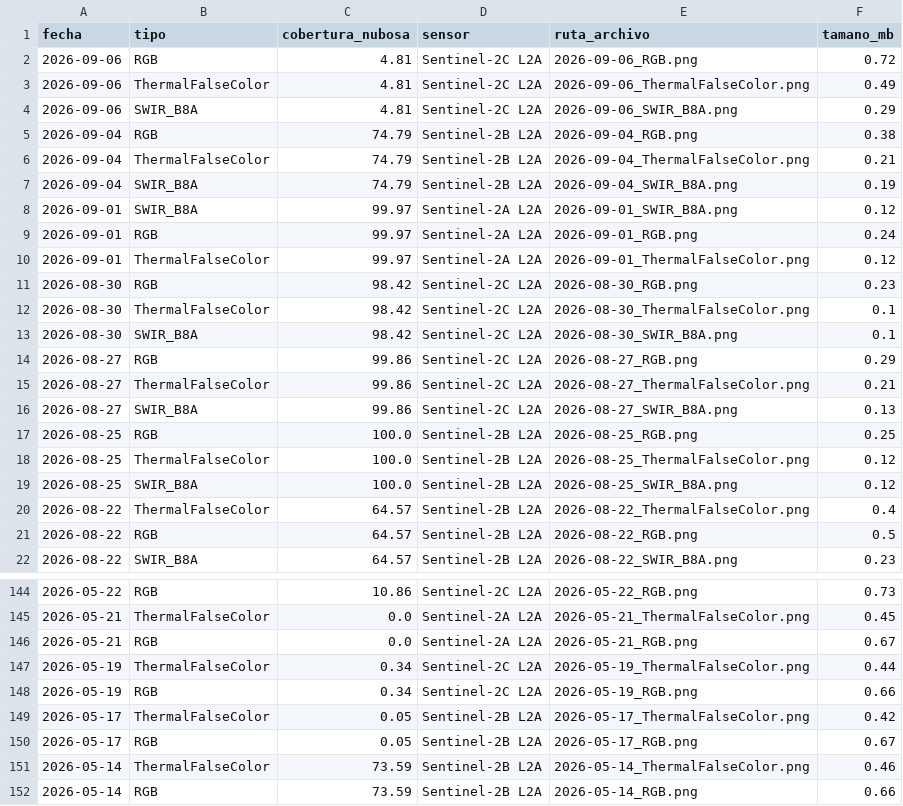
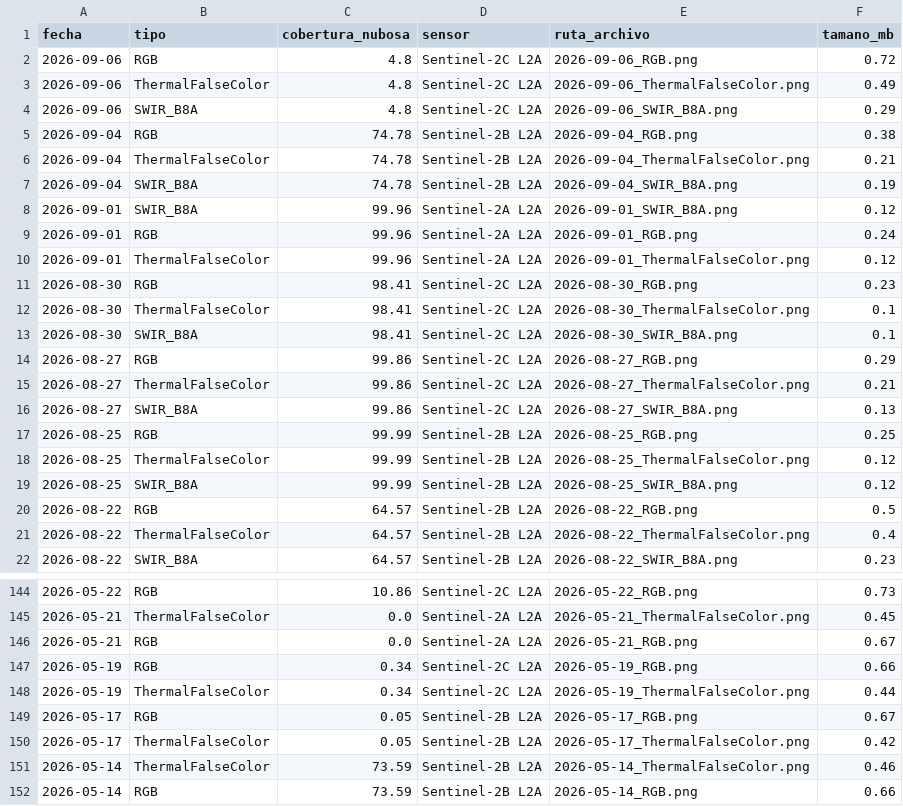
Before and after one commit to MendozaVolcanic/Copernicus-v1, a CSV file: docs/sentinel2/Chaiten/metadata.csv, drawn as a sheet; only a part is shown, gaps mark what is left out; the diff covers the shown part only.

```diff
--- a/docs/sentinel2/Chaiten/metadata.csv
+++ b/docs/sentinel2/Chaiten/metadata.csv
@@ -1,14 +1,14 @@
 fecha,tipo,cobertura_nubosa,sensor,ruta_archivo,tamano_mb
-2026-09-06,RGB,4.81,Sentinel-2C L2A,2026-09-06_RGB.png,0.72
-2026-09-06,ThermalFalseColor,4.81,Sentinel-2C L2A,2026-09-06_ThermalFalseColor.png,0.49
-2026-09-06,SWIR_B8A,4.81,Sentinel-2C L2A,2026-09-06_SWIR_B8A.png,0.29
-2026-09-04,RGB,74.79,Sentinel-2B L2A,2026-09-04_RGB.png,0.38
-2026-09-04,ThermalFalseColor,74.79,Sentinel-2B L2A,2026-09-04_ThermalFalseColor.png,0.21
-2026-09-04,SWIR_B8A,74.79,Sentinel-2B L2A,2026-09-04_SWIR_B8A.png,0.19
-2026-09-01,SWIR_B8A,99.97,Sentinel-2A L2A,2026-09-01_SWIR_B8A.png,0.12
-2026-09-01,RGB,99.97,Sentinel-2A L2A,2026-09-01_RGB.png,0.24
-2026-09-01,ThermalFalseColor,99.97,Sentinel-2A L2A,2026-09-01_ThermalFalseColor.png,0.12
-2026-08-30,RGB,98.42,Sentinel-2C L2A,2026-08-30_RGB.png,0.23
-2026-08-30,ThermalFalseColor,98.42,Sentinel-2C L2A,2026-08-30_ThermalFalseColor.png,0.1
-2026-08-30,SWIR_B8A,98.42,Sentinel-2C L2A,2026-08-30_SWIR_B8A.png,0.1
+2026-09-06,RGB,4.8,Sentinel-2C L2A,2026-09-06_RGB.png,0.72
+2026-09-06,ThermalFalseColor,4.8,Sentinel-2C L2A,2026-09-06_ThermalFalseColor.png,0.49
+2026-09-06,SWIR_B8A,4.8,Sentinel-2C L2A,2026-09-06_SWIR_B8A.png,0.29
+2026-09-04,RGB,74.78,Sentinel-2B L2A,2026-09-04_RGB.png,0.38
+2026-09-04,ThermalFalseColor,74.78,Sentinel-2B L2A,2026-09-04_ThermalFalseColor.png,0.21
+2026-09-04,SWIR_B8A,74.78,Sentinel-2B L2A,2026-09-04_SWIR_B8A.png,0.19
+2026-09-01,SWIR_B8A,99.96,Sentinel-2A L2A,2026-09-01_SWIR_B8A.png,0.12
+2026-09-01,RGB,99.96,Sentinel-2A L2A,2026-09-01_RGB.png,0.24
+2026-09-01,ThermalFalseColor,99.96,Sentinel-2A L2A,2026-09-01_ThermalFalseColor.png,0.12
+2026-08-30,RGB,98.41,Sentinel-2C L2A,2026-08-30_RGB.png,0.23
+2026-08-30,ThermalFalseColor,98.41,Sentinel-2C L2A,2026-08-30_ThermalFalseColor.png,0.1
+2026-08-30,SWIR_B8A,98.41,Sentinel-2C L2A,2026-08-30_SWIR_B8A.png,0.1
 2026-08-27,RGB,99.86,Sentinel-2C L2A,2026-08-27_RGB.png,0.29
@@ -16,7 +16,7 @@ fecha,tipo,cobertura_nubosa,sensor,ruta_archivo,tamano_mb
 2026-08-27,SWIR_B8A,99.86,Sentinel-2C L2A,2026-08-27_SWIR_B8A.png,0.13
-2026-08-25,RGB,100.0,Sentinel-2B L2A,2026-08-25_RGB.png,0.25
-2026-08-25,ThermalFalseColor,100.0,Sentinel-2B L2A,2026-08-25_ThermalFalseColor.png,0.12
-2026-08-25,SWIR_B8A,100.0,Sentinel-2B L2A,2026-08-25_SWIR_B8A.png,0.12
+2026-08-25,RGB,99.99,Sentinel-2B L2A,2026-08-25_RGB.png,0.25
+2026-08-25,ThermalFalseColor,99.99,Sentinel-2B L2A,2026-08-25_ThermalFalseColor.png,0.12
+2026-08-25,SWIR_B8A,99.99,Sentinel-2B L2A,2026-08-25_SWIR_B8A.png,0.12
+2026-08-22,RGB,64.57,Sentinel-2B L2A,2026-08-22_RGB.png,0.5
 2026-08-22,ThermalFalseColor,64.57,Sentinel-2B L2A,2026-08-22_ThermalFalseColor.png,0.4
-2026-08-22,RGB,64.57,Sentinel-2B L2A,2026-08-22_RGB.png,0.5
 2026-08-22,SWIR_B8A,64.57,Sentinel-2B L2A,2026-08-22_SWIR_B8A.png,0.23
@@ -146,6 +146,6 @@ fecha,tipo,cobertura_nubosa,sensor,ruta_archivo,tamano_mb
 2026-05-21,RGB,0.0,Sentinel-2A L2A,2026-05-21_RGB.png,0.67
+2026-05-19,RGB,0.34,Sentinel-2C L2A,2026-05-19_RGB.png,0.66
 2026-05-19,ThermalFalseColor,0.34,Sentinel-2C L2A,2026-05-19_ThermalFalseColor.png,0.44
-2026-05-19,RGB,0.34,Sentinel-2C L2A,2026-05-19_RGB.png,0.66
+2026-05-17,RGB,0.05,Sentinel-2B L2A,2026-05-17_RGB.png,0.67
 2026-05-17,ThermalFalseColor,0.05,Sentinel-2B L2A,2026-05-17_ThermalFalseColor.png,0.42
-2026-05-17,RGB,0.05,Sentinel-2B L2A,2026-05-17_RGB.png,0.67
 2026-05-14,ThermalFalseColor,73.59,Sentinel-2B L2A,2026-05-14_ThermalFalseColor.png,0.46
```
Also changed, not shown: 38 moved rows elsewhere in this file, docs/sentinel2/Antillanca - Casablanca/metadata.csv, docs/sentinel2/Calbuco/metadata.csv, 51 other files.
